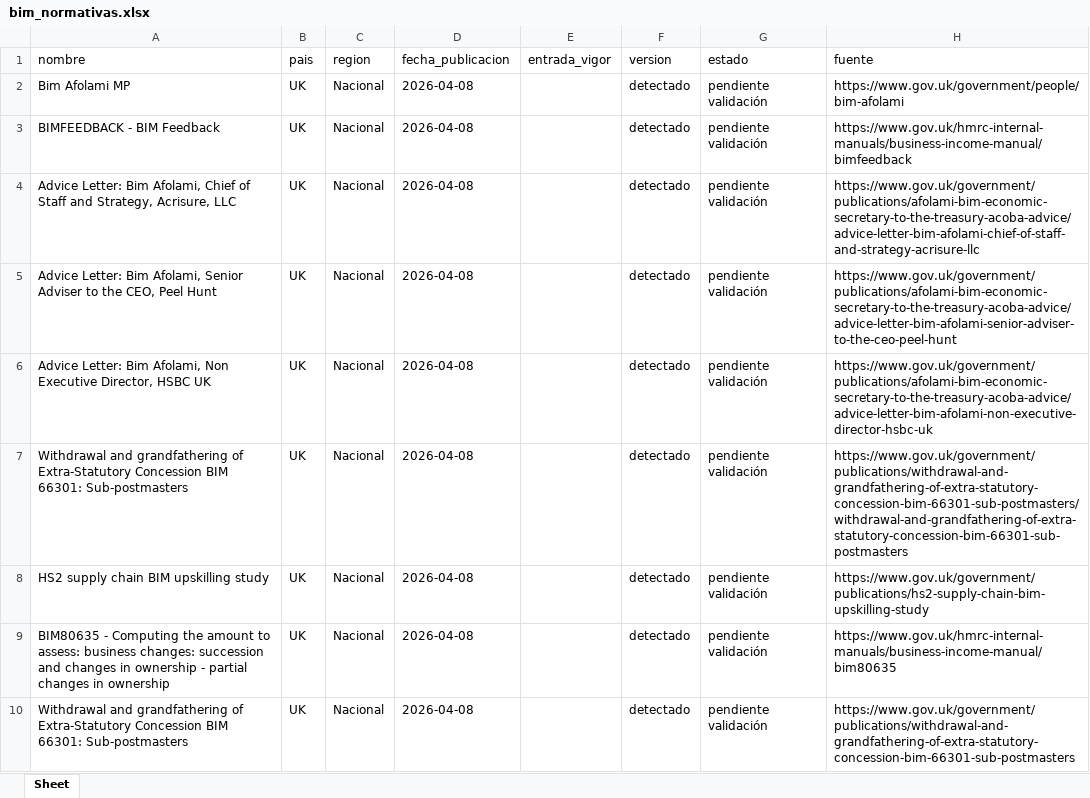
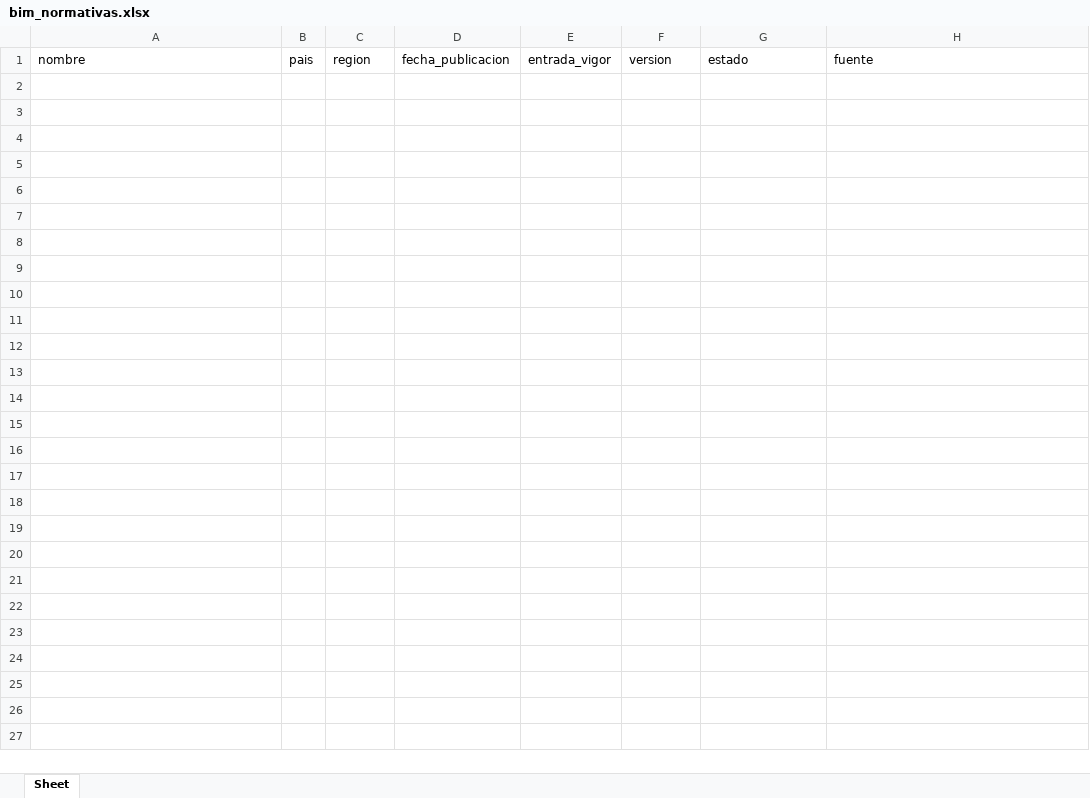
Before and after one commit to IvanMartinCast/bim-monitor, an Excel workbook: data/bim_normativas.xlsx, sheet Sheet, drawn as a sheet; values as stored, in another font and other column widths than the file's, no borders; the diff names each change by its address in the sheet, - before the commit and + after, or states it on an @@ line.

```diff
--- a/data/bim_normativas.xlsx (sheet Sheet)
+++ b/data/bim_normativas.xlsx (sheet Sheet)
-row 2: Bim Afolami MP | UK | Nacional | 2026-04-08 |  | detectado | pendiente validación | https://www.gov.uk/government/people/bim-afolami
-row 3: BIMFEEDBACK - BIM Feedback | UK | Nacional | 2026-04-08 |  | detectado | pendiente validación | https://www.gov.uk/hmrc-internal-manuals/business-income-manual/bimfeedback
-row 4: Advice Letter: Bim Afolami, Chief of Staff and Strategy, Acrisure, LLC | UK | Nacional | 2026-04-08 |  | detectado | pendiente validación | https://www.gov.uk/government/publications/afolami-bim-economic-secretary-to-the-treasury-acoba-advice/advice-letter-bim-afolami-chief-of-staff-and-strategy-acrisure-llc
-row 5: Advice Letter: Bim Afolami, Senior Adviser to the CEO, Peel Hunt | UK | Nacional | 2026-04-08 |  | detectado | pendiente validación | https://www.gov.uk/government/publications/afolami-bim-economic-secretary-to-the-treasury-acoba-advice/advice-letter-bim-afolami-senior-adviser-to-the-ceo-peel-hunt
-row 6: Advice Letter: Bim Afolami, Non Executive Director, HSBC UK | UK | Nacional | 2026-04-08 |  | detectado | pendiente validación | https://www.gov.uk/government/publications/afolami-bim-economic-secretary-to-the-treasury-acoba-advice/advice-letter-bim-afolami-non-executive-director-hsbc-uk
-row 7: Withdrawal and grandfathering of Extra-Statutory Concession BIM 66301: Sub-postmasters | UK | Nacional | 2026-04-08 |  | detectado | pendiente validación | https://www.gov.uk/government/publications/withdrawal-and-grandfathering-of-extra-statutory-concession-bim-66301-sub-postmasters/withdrawal-and-grandfathering-of-extra-statutory-concession-bim-66301-sub-postmasters
-row 8: HS2 supply chain BIM upskilling study | UK | Nacional | 2026-04-08 |  | detectado | pendiente validación | https://www.gov.uk/government/publications/hs2-supply-chain-bim-upskilling-study
-row 9: BIM80635 - Computing the amount to assess: business changes: succession and changes in ownership - partial changes in ownership | UK | Nacional | 2026-04-08 |  | detectado | pendiente validación | https://www.gov.uk/hmrc-internal-manuals/business-income-manual/bim80635
-row 10: Withdrawal and grandfathering of Extra-Statutory Concession BIM 66301: Sub-postmasters | UK | Nacional | 2026-04-08 |  | detectado | pendiente validación | https://www.gov.uk/government/publications/withdrawal-and-grandfathering-of-extra-statutory-concession-bim-66301-sub-postmasters
```
Also changed, not shown: 1 other file.
